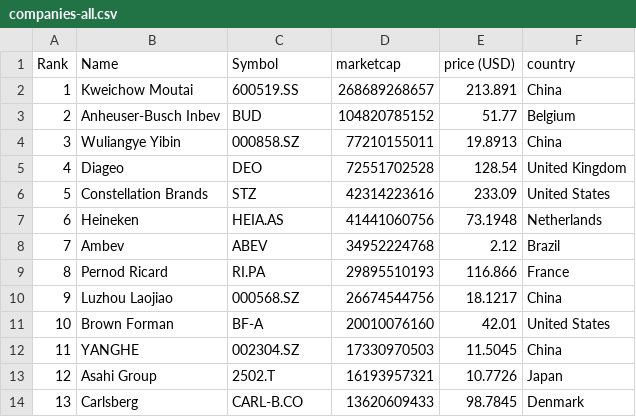
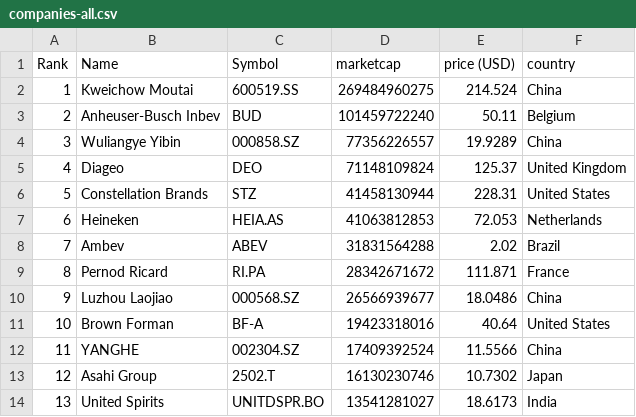
Before and after one commit to Andyflow28/merida-june-6-2024, a CSV file: companies-all.csv, drawn as a sheet; only a part is shown; the diff covers the shown part only.

```diff
--- a/companies-all.csv
+++ b/companies-all.csv
@@ -1,14 +1,14 @@
 "Rank","Name","Symbol","marketcap","price (USD)","country"
-"1","Kweichow Moutai","600519.SS","268689268657","213.891","China"
-"2","Anheuser-Busch Inbev","BUD","104820785152","51.77","Belgium"
-"3","Wuliangye Yibin","000858.SZ","77210155011","19.8913","China"
-"4","Diageo","DEO","72551702528","128.54","United Kingdom"
-"5","Constellation Brands","STZ","42314223616","233.09","United States"
-"6","Heineken","HEIA.AS","41441060756","73.1948","Netherlands"
-"7","Ambev","ABEV","34952224768","2.12","Brazil"
-"8","Pernod Ricard","RI.PA","29895510193","116.866","France"
-"9","Luzhou Laojiao","000568.SZ","26674544756","18.1217","China"
-"10","Brown Forman","BF-A","20010076160","42.01","United States"
-"11","YANGHE","002304.SZ","17330970503","11.5045","China"
-"12","Asahi Group","2502.T","16193957321","10.7726","Japan"
-"13","Carlsberg","CARL-B.CO","13620609433","98.7845","Denmark"
+"1","Kweichow Moutai","600519.SS","269484960275","214.524","China"
+"2","Anheuser-Busch Inbev","BUD","101459722240","50.11","Belgium"
+"3","Wuliangye Yibin","000858.SZ","77356226557","19.9289","China"
+"4","Diageo","DEO","71148109824","125.37","United Kingdom"
+"5","Constellation Brands","STZ","41458130944","228.31","United States"
+"6","Heineken","HEIA.AS","41063812853","72.053","Netherlands"
+"7","Ambev","ABEV","31831564288","2.02","Brazil"
+"8","Pernod Ricard","RI.PA","28342671672","111.871","France"
+"9","Luzhou Laojiao","000568.SZ","26566939677","18.0486","China"
+"10","Brown Forman","BF-A","19423318016","40.64","United States"
+"11","YANGHE","002304.SZ","17409392524","11.5566","China"
+"12","Asahi Group","2502.T","16130230746","10.7302","Japan"
+"13","United Spirits","UNITDSPR.BO","13541281027","18.6173","India"
```
Also changed, not shown: 115 edited cells elsewhere in this file, companies_france.csv, companies_germany.csv, 1 other file.
